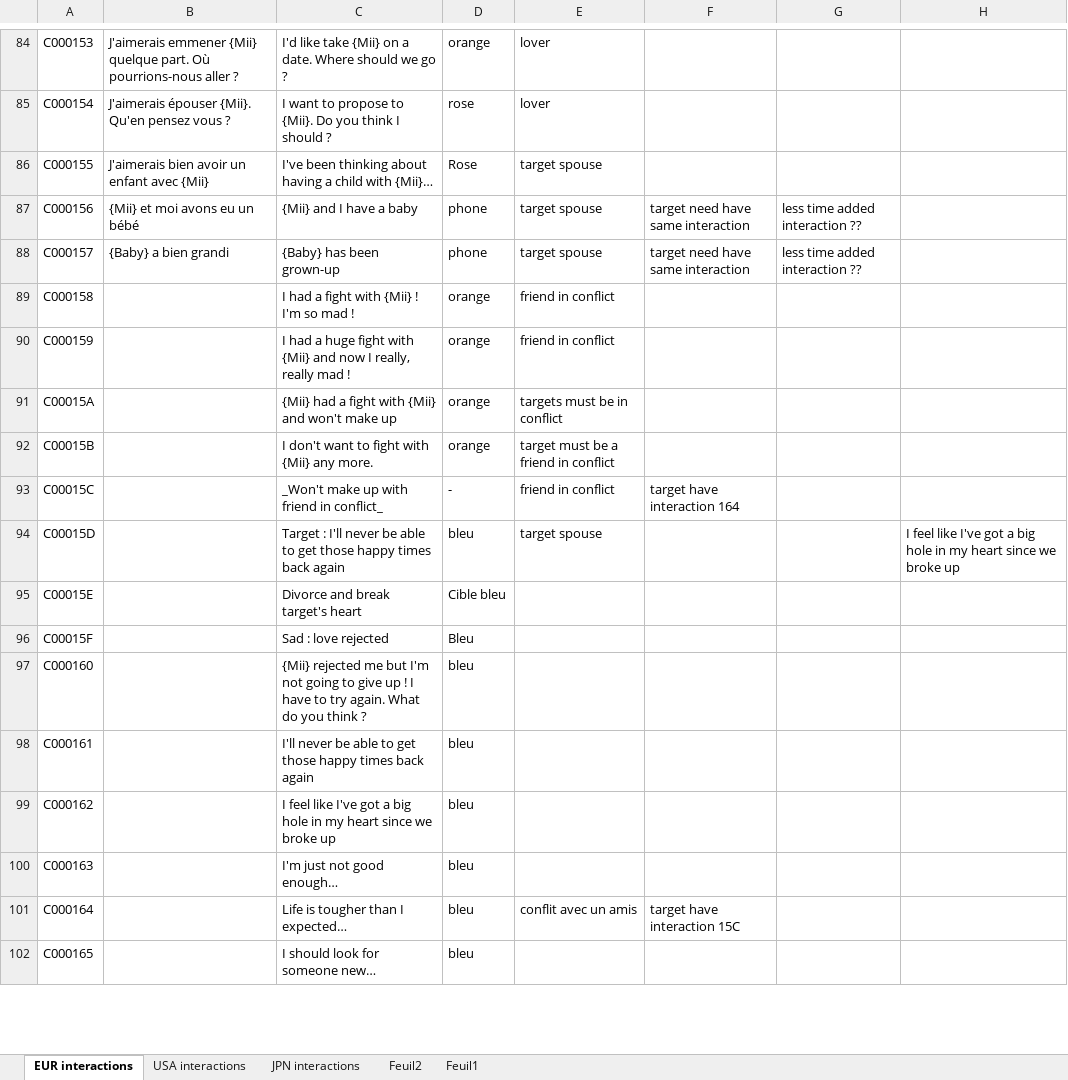
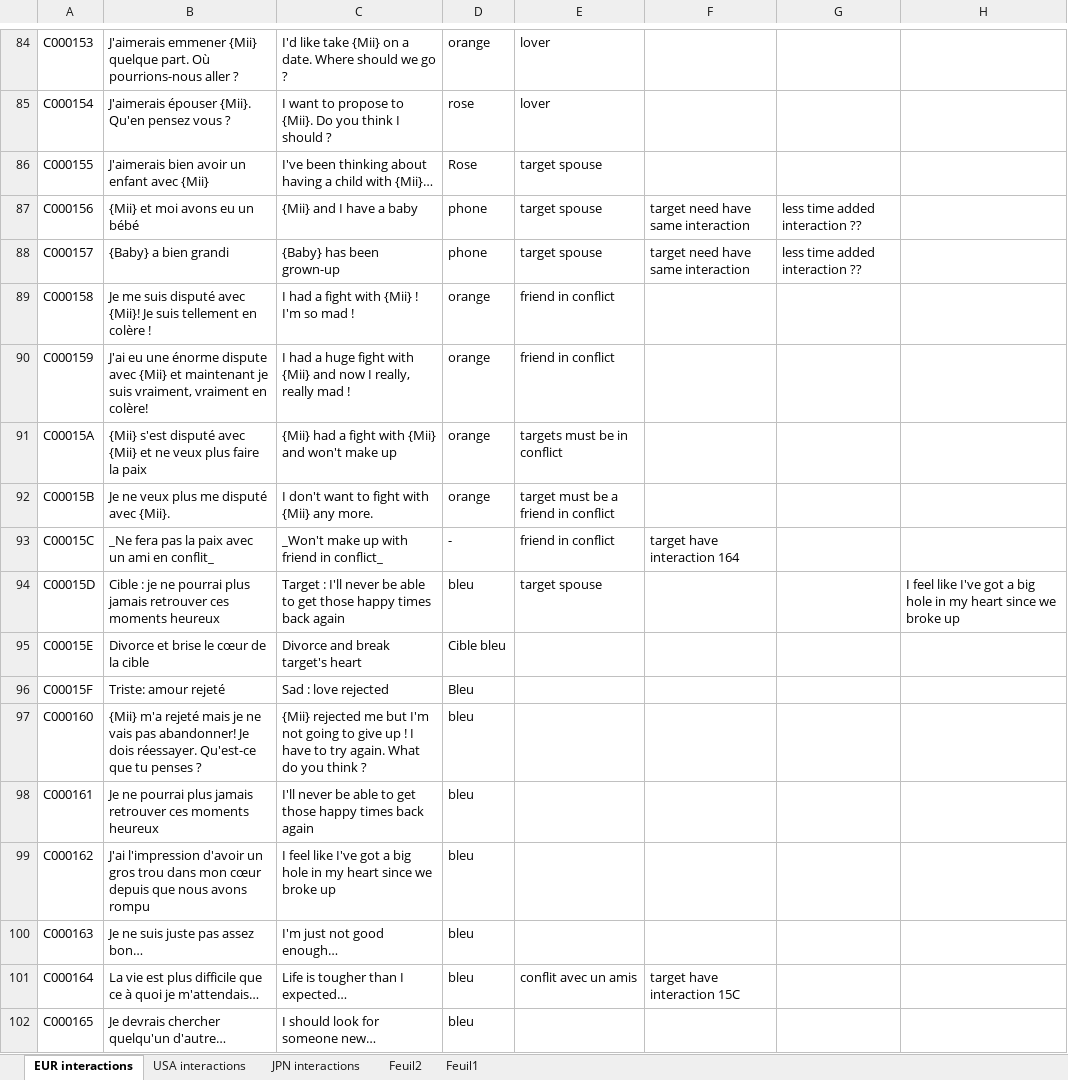
Before and after one commit to Brionjv/Tomodachi-Life-Save-Editor, an Excel workbook: Project 4.0.0/All interactions.xlsx, sheet EUR interactions, drawn as a sheet; only a part is shown, gaps mark what is left out; values as stored, in another font and other column widths than the file's, no borders; the diff covers the shown part only; the diff names each change by its address in the sheet, - before the commit and + after, or states it on an @@ line.

```diff
--- a/Project 4.0.0/All interactions.xlsx (sheet EUR interactions)
+++ b/Project 4.0.0/All interactions.xlsx (sheet EUR interactions)
-B89: (empty)
+B89: Je me suis disputé avec {Mii}! Je suis tellement en colère !
-B90: (empty)
+B90: J'ai eu une énorme dispute avec {Mii} et maintenant je suis vraiment, vraiment en colère!
-B91: (empty)
+B91: {Mii} s'est disputé avec {Mii} et ne veux plus faire la paix
-B92: (empty)
+B92: Je ne veux plus me disputé avec {Mii}.
-B93: (empty)
+B93: _Ne fera pas la paix avec un ami en conflit_
-B94: (empty)
+B94: Cible : je ne pourrai plus jamais retrouver ces moments heureux
-B95: (empty)
+B95: Divorce et brise le cœur de la cible
-B96: (empty)
+B96: Triste: amour rejeté
-B97: (empty)
+B97: {Mii} m'a rejeté mais je ne vais pas abandonner! Je dois réessayer. Qu'est-ce que tu penses ?
-B98: (empty)
+B98: Je ne pourrai plus jamais retrouver ces moments heureux
-B99: (empty)
+B99: J'ai l'impression d'avoir un gros trou dans mon cœur depuis que nous avons rompu
-B100: (empty)
+B100: Je ne suis juste pas assez bon…
-B101: (empty)
+B101: La vie est plus difficile que ce à quoi je m'attendais…
-B102: (empty)
+B102: Je devrais chercher quelqu'un d'autre…
```
Also changed, not shown: 44 edited cells elsewhere in this sheet, 30 other files.
